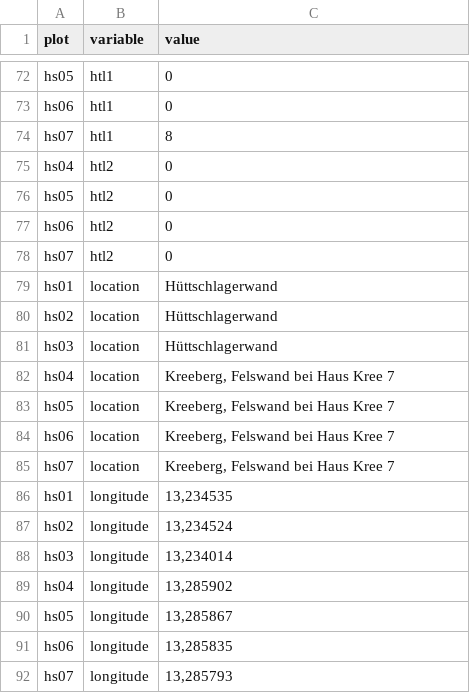
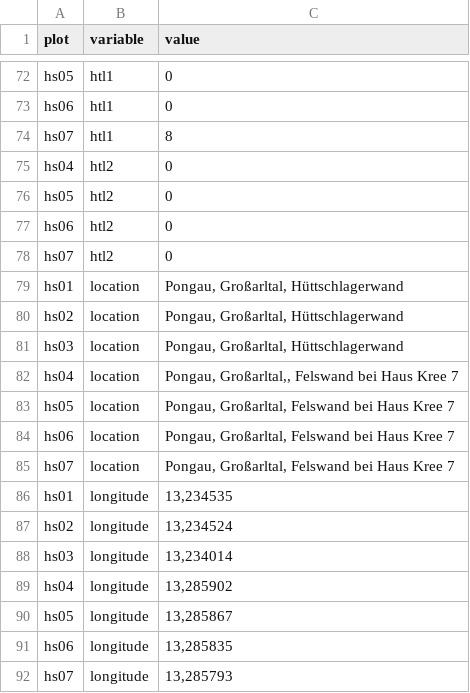
Before and after one commit to rforge/vegsoup, a CSV file: testing/hüttschlag dta/sites.csv, drawn as a sheet; only a part is shown, gaps mark what is left out.

Commit message:
git-svn-id: svn://svn.r-forge.r-project.org/svnroot/vegsoup@270 edb9625f-4e0d-4859-8d74-9fd3b1da38cb

```diff
--- a/testing/hüttschlag dta/sites.csv
+++ b/testing/hüttschlag dta/sites.csv
@@ -78,9 +78,9 @@
 "hs07";"htl2";"0"
-"hs01";"location";"Hüttschlagerwand"
-"hs02";"location";"Hüttschlagerwand"
-"hs03";"location";"Hüttschlagerwand"
-"hs04";"location";"Kreeberg, Felswand bei Haus Kree 7"
-"hs05";"location";"Kreeberg, Felswand bei Haus Kree 7"
-"hs06";"location";"Kreeberg, Felswand bei Haus Kree 7"
-"hs07";"location";"Kreeberg, Felswand bei Haus Kree 7"
+"hs01";"location";"Pongau, Großarltal, Hüttschlagerwand"
+"hs02";"location";"Pongau, Großarltal, Hüttschlagerwand"
+"hs03";"location";"Pongau, Großarltal, Hüttschlagerwand"
+"hs04";"location";"Pongau, Großarltal,, Felswand bei Haus Kree 7"
+"hs05";"location";"Pongau, Großarltal, Felswand bei Haus Kree 7"
+"hs06";"location";"Pongau, Großarltal, Felswand bei Haus Kree 7"
+"hs07";"location";"Pongau, Großarltal, Felswand bei Haus Kree 7"
 "hs01";"longitude";"13,234535"
```
